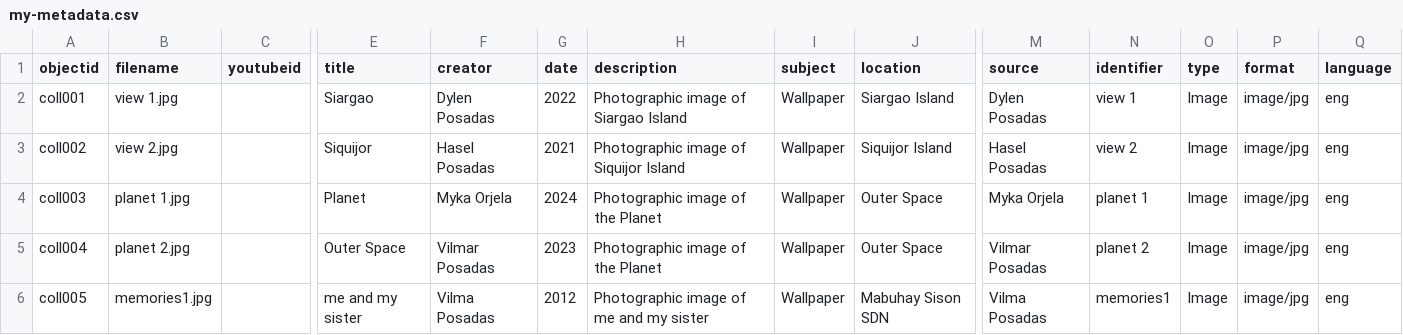
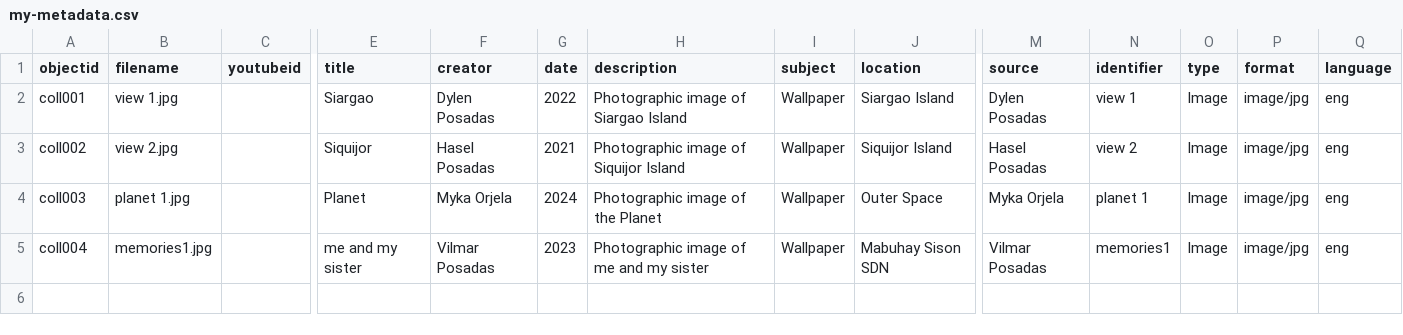
Before and after one commit to dylen-17/gallery, a CSV file: _data/my-metadata.csv, drawn as a sheet; only a part is shown, gaps mark what is left out; rows hold the shown columns only; the diff names each change by its address in the sheet, - before the commit and + after, or states it on an @@ line.

Commit message:
Update my-metadata.csv

```diff
--- a/_data/my-metadata.csv
+++ b/_data/my-metadata.csv
-B5 (filename): planet 2.jpg
+B5 (filename): memories1.jpg
-E5 (title): Outer Space
+E5 (title): me and my sister
-H5 (description): Photographic image of the Planet
+H5 (description): Photographic image of me and my sister
-J5 (location): Outer Space
+J5 (location): Mabuhay Sison SDN
-N5 (identifier): planet 2
+N5 (identifier): memories1
-row 6: coll005 | memories1.jpg |  | me and my sister | Vilma Posadas | 2012 | Photographic image of me and my sister | Wallpaper | Mabuhay Sison SDN | Vilma Posadas | memories1 | Image | image/jpg | eng
```
